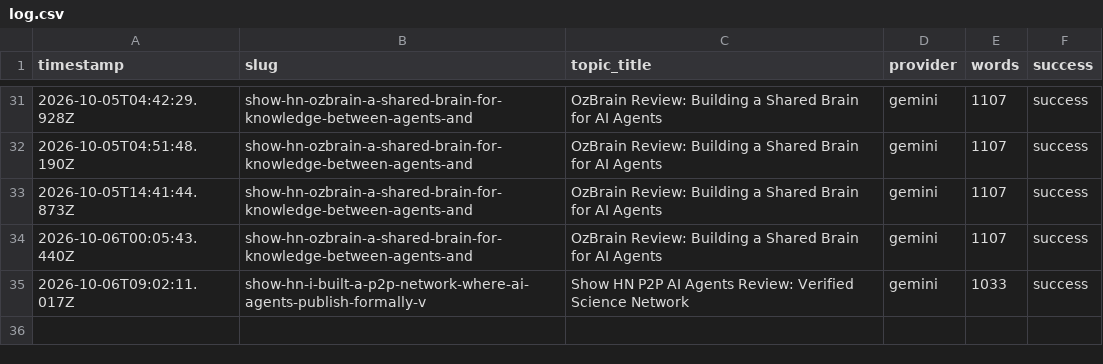
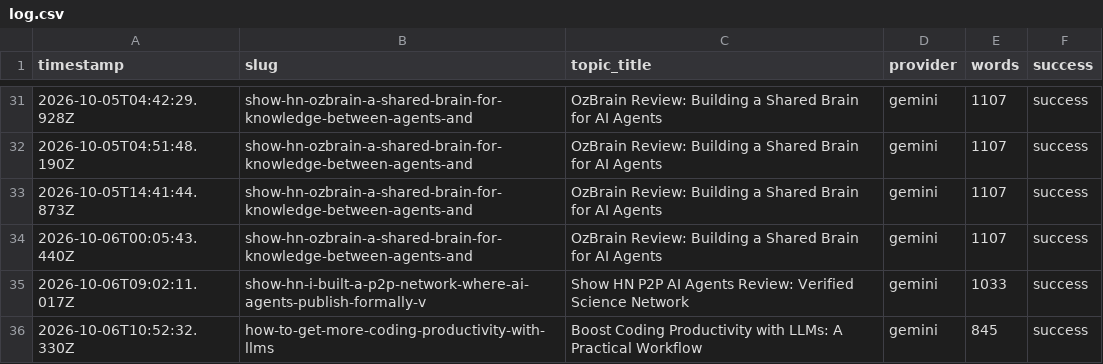
Before and after one commit to haxno2004-wq/aitoollab-autopilot, a CSV file: state/aitoollab/log.csv, drawn as a sheet; only a part is shown, gaps mark what is left out.

```diff
--- a/state/aitoollab/log.csv
+++ b/state/aitoollab/log.csv
@@ -35 +35,2 @@ timestamp,slug,topic_title,provider,words,success
 2026-10-06T09:02:11.017Z,show-hn-i-built-a-p2p-network-where-ai-agents-publish-formally-v,Show HN P2P AI Agents Review: Verified Science Network,gemini,1033,success
+2026-10-06T10:52:32.330Z,how-to-get-more-coding-productivity-with-llms,Boost Coding Productivity with LLMs: A Practical Workflow,gemini,845,success
```
Also changed, not shown: 6 other files.
